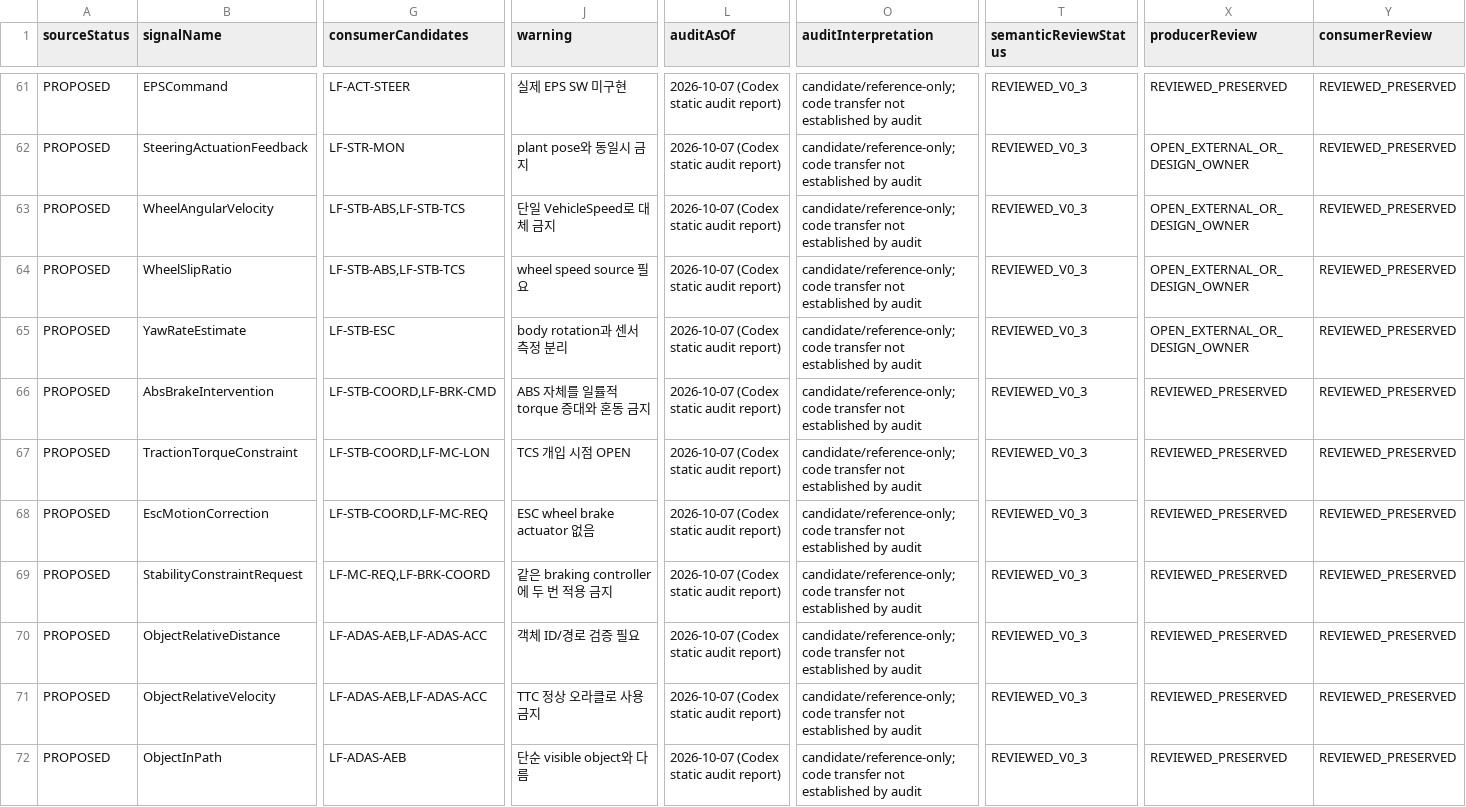
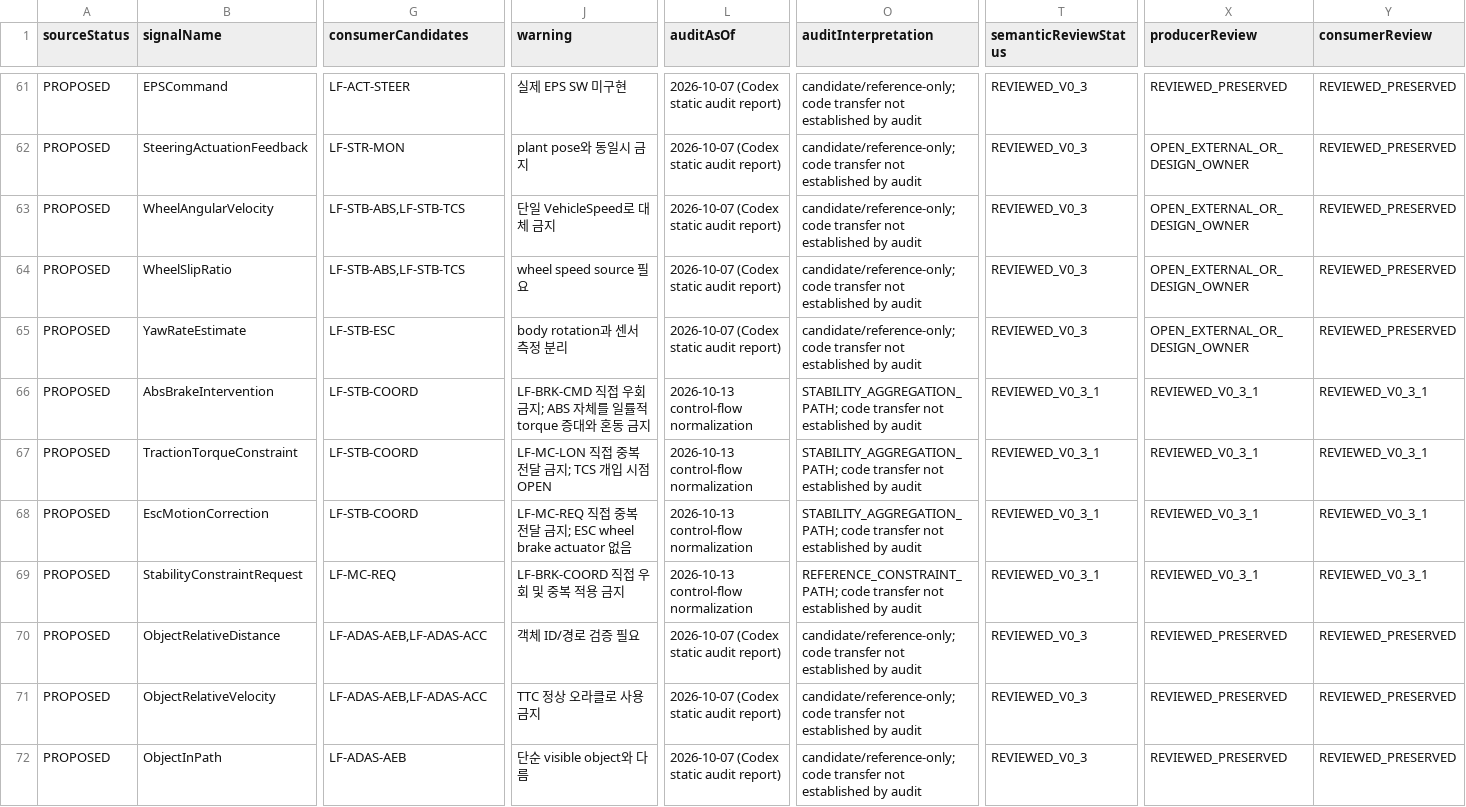
Before and after one commit to phmhp/TraceBack, a CSV file: docs/reference_vehicle/interfaces/04_SIGNAL_CATALOG.csv, drawn as a sheet; only a part is shown, gaps mark what is left out; the diff covers the shown part only; the diff names each change by its address in the sheet, - before the commit and + after, or states it on an @@ line.

```diff
--- a/docs/reference_vehicle/interfaces/04_SIGNAL_CATALOG.csv
+++ b/docs/reference_vehicle/interfaces/04_SIGNAL_CATALOG.csv
-G66 (consumerCandidates): LF-STB-COORD,LF-BRK-CMD
+G66 (consumerCandidates): LF-STB-COORD
-J66 (warning): ABS 자체를 일률적 torque 증대와 혼동 금지
+J66 (warning): LF-BRK-CMD 직접 우회 금지; ABS 자체를 일률적 torque 증대와 혼동 금지
-L66:L69 (auditAsOf): 2026-10-07 (Codex static audit report)
+L66:L69 (auditAsOf): 2026-10-13 control-flow normalization
-O66:O68 (auditInterpretation): candidate/reference-only; code transfer…
+O66:O68 (auditInterpretation): STABILITY_AGGREGATION_PATH; code transfer…
-T66:T69 (semanticReviewStatus): REVIEWED_V0_3
+T66:T69 (semanticReviewStatus): REVIEWED_V0_3_1
-X66:X69 (producerReview): REVIEWED_PRESERVED
+X66:X69 (producerReview): REVIEWED_V0_3_1
-Y66:Y69 (consumerReview): REVIEWED_PRESERVED
+Y66:Y69 (consumerReview): REVIEWED_V0_3_1
-G67 (consumerCandidates): LF-STB-COORD,LF-MC-LON
+G67 (consumerCandidates): LF-STB-COORD
-J67 (warning): TCS 개입 시점 OPEN
+J67 (warning): LF-MC-LON 직접 중복 전달 금지; TCS 개입 시점 OPEN
-G68 (consumerCandidates): LF-STB-COORD,LF-MC-REQ
+G68 (consumerCandidates): LF-STB-COORD
-J68 (warning): ESC wheel brake actuator 없음
+J68 (warning): LF-MC-REQ 직접 중복 전달 금지; ESC wheel brake actuator 없음
-G69 (consumerCandidates): LF-MC-REQ,LF-BRK-COORD
+G69 (consumerCandidates): LF-MC-REQ
-J69 (warning): 같은 braking controller에 두 번 적용 금지
+J69 (warning): LF-BRK-COORD 직접 우회 및 중복 적용 금지
-O69 (auditInterpretation): candidate/reference-only; code transfer…
+O69 (auditInterpretation): REFERENCE_CONSTRAINT_PATH; code transfer…
```
Also changed, not shown: 136 edited cells elsewhere in this file, docs/reference_vehicle/interfaces/04_INTERFACE_CATALOG.csv, docs/reference_vehicle/requirements/05_REQUIREMENT_CATALOG.csv, 24 other files.
